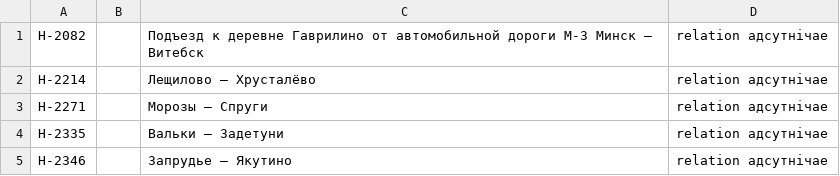
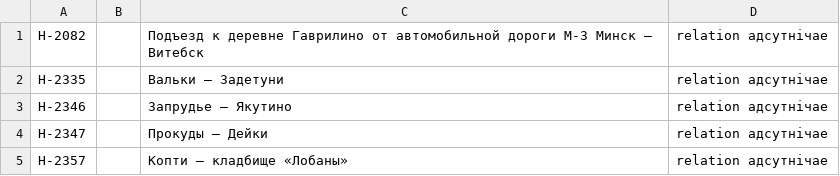
Before and after one commit to lidacity/osm-validator, a CSV file: docs/relation.csv, drawn as a sheet; only a part is shown; the shorter side is filled out with more unchanged rows.

```diff
--- a/docs/relation.csv
+++ b/docs/relation.csv
@@ -1,4 +1,2 @@
 Н-2082;;Подъезд к деревне Гаврилино от автомобильной дороги М-3 Минск – Витебск;relation адсутнічае
-Н-2214;;Лещилово – Хрусталёво;relation адсутнічае
-Н-2271;;Морозы – Спруги;relation адсутнічае
 Н-2335;;Вальки – Задетуни;relation адсутнічае
```
Also changed, not shown: docs/boundary.csv, docs/error.csv, 12 other files.
